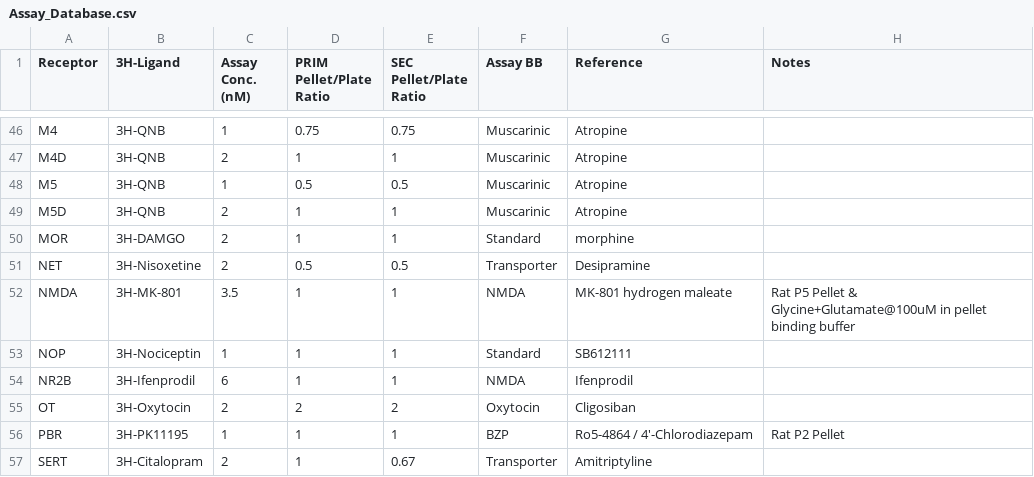
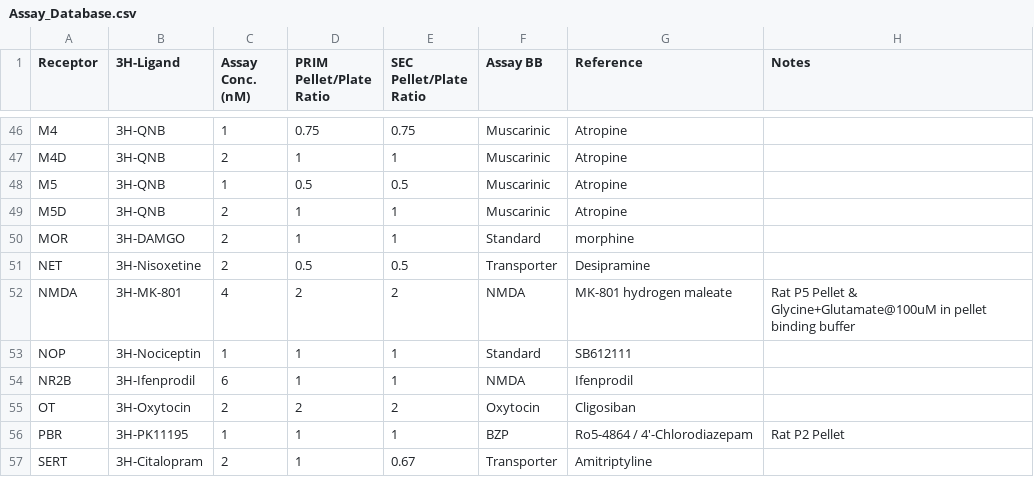
Before and after one commit to Talia-Albert1/PDSP, a CSV file: Python_Scripts/3H_Binding/data_files/Assay_Database.csv, drawn as a sheet; only a part is shown, gaps mark what is left out.

Commit message:
New NMDA pellet
Different assay concentration, 2x p/p per XP

```diff
--- a/Python_Scripts/3H_Binding/data_files/Assay_Database.csv
+++ b/Python_Scripts/3H_Binding/data_files/Assay_Database.csv
@@ -51,3 +51,3 @@ MOR,3H-DAMGO,2,1,1,Standard,morphine,
 NET,3H-Nisoxetine,2,0.5,0.5,Transporter,Desipramine,
-NMDA,3H-MK-801,3.5,1,1,NMDA,MK-801 hydrogen maleate,Rat P5 Pellet & Glycine+Glutamate@100uM in pellet binding buffer
+NMDA,3H-MK-801,4,2,2,NMDA,MK-801 hydrogen maleate,Rat P5 Pellet & Glycine+Glutamate@100uM in pellet binding buffer
 NOP,3H-Nociceptin,1,1,1,Standard,SB612111,
```
